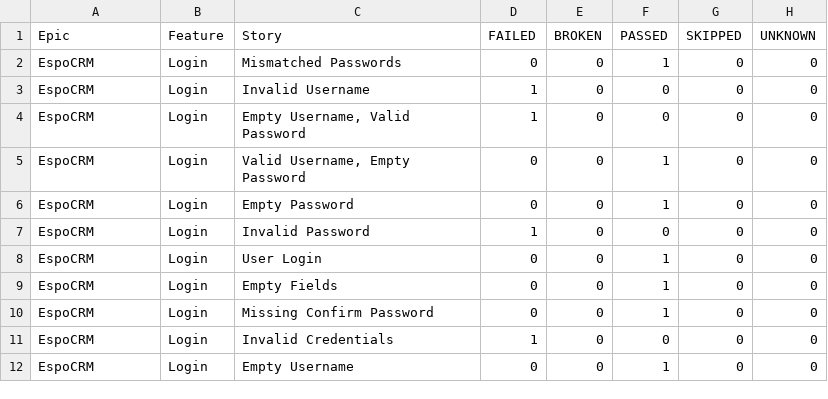
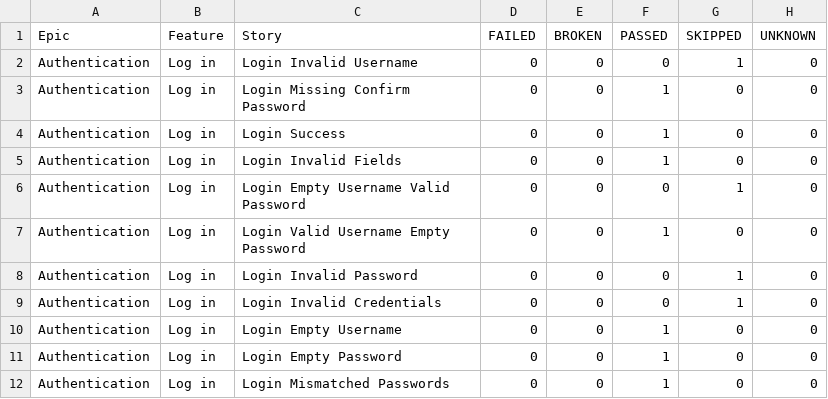
Before and after one commit to Jasonn5/real-home-automation, a CSV file: data/behaviors.csv, drawn as a sheet.

```diff
--- a/data/behaviors.csv
+++ b/data/behaviors.csv
@@ -1,12 +1,12 @@
 "Epic","Feature","Story","FAILED","BROKEN","PASSED","SKIPPED","UNKNOWN"
-"EspoCRM","Login","Mismatched Passwords","0","0","1","0","0"
-"EspoCRM","Login","Invalid Username","1","0","0","0","0"
-"EspoCRM","Login","Empty Username, Valid Password","1","0","0","0","0"
-"EspoCRM","Login","Valid Username, Empty Password","0","0","1","0","0"
-"EspoCRM","Login","Empty Password","0","0","1","0","0"
-"EspoCRM","Login","Invalid Password","1","0","0","0","0"
-"EspoCRM","Login","User Login","0","0","1","0","0"
-"EspoCRM","Login","Empty Fields","0","0","1","0","0"
-"EspoCRM","Login","Missing Confirm Password","0","0","1","0","0"
-"EspoCRM","Login","Invalid Credentials","1","0","0","0","0"
-"EspoCRM","Login","Empty Username","0","0","1","0","0"
+"Authentication","Log in","Login Invalid Username","0","0","0","1","0"
+"Authentication","Log in","Login Missing Confirm Password","0","0","1","0","0"
+"Authentication","Log in","Login Success","0","0","1","0","0"
+"Authentication","Log in","Login Invalid Fields","0","0","1","0","0"
+"Authentication","Log in","Login Empty Username Valid Password","0","0","0","1","0"
+"Authentication","Log in","Login Valid Username Empty Password","0","0","1","0","0"
+"Authentication","Log in","Login Invalid Password","0","0","0","1","0"
+"Authentication","Log in","Login Invalid Credentials","0","0","0","1","0"
+"Authentication","Log in","Login Empty Username","0","0","1","0","0"
+"Authentication","Log in","Login Empty Password","0","0","1","0","0"
+"Authentication","Log in","Login Mismatched Passwords","0","0","1","0","0"
```
Also changed, not shown: data/suites.csv, 48 other files.
